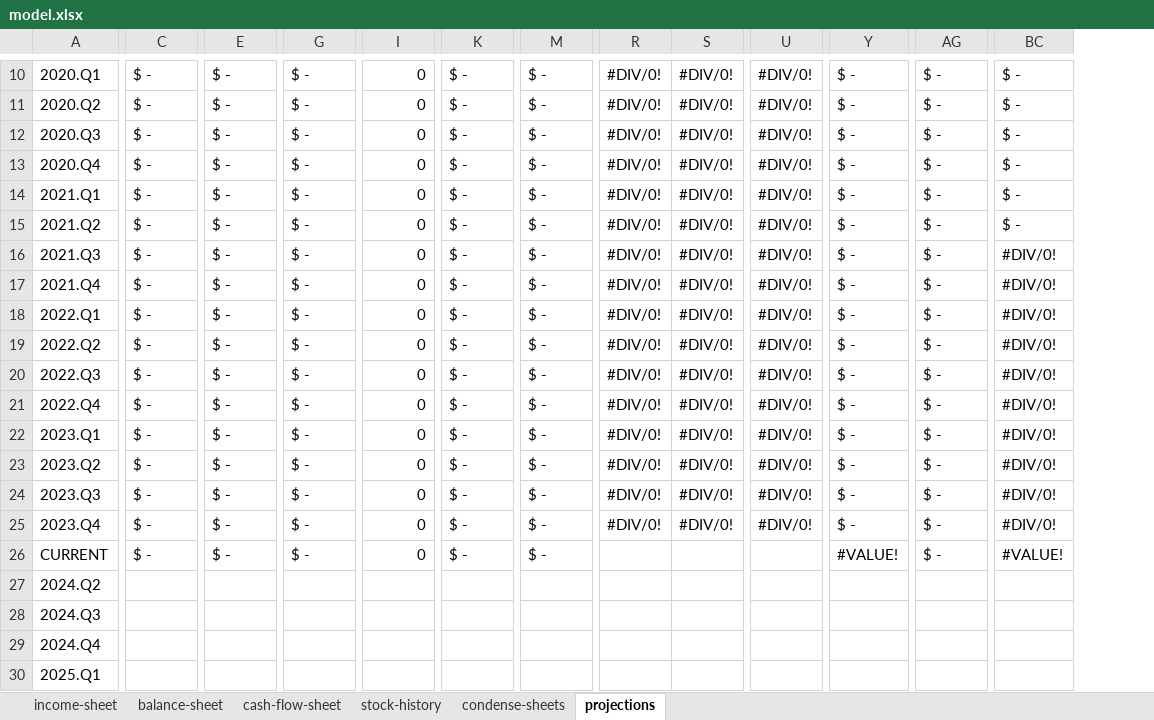
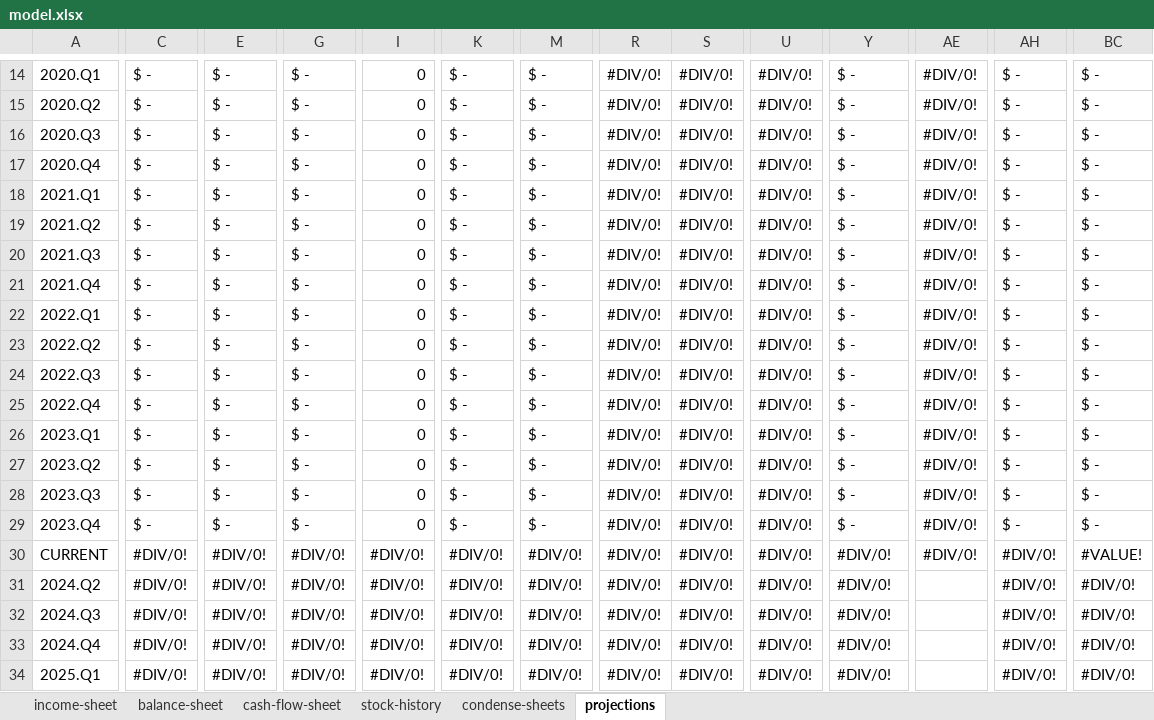
Before and after one commit to JoelPunniaraj/greenback-software, an Excel workbook: model/model.xlsx, sheet projections, drawn as a sheet; only a part is shown, gaps mark what is left out; values as stored, in another font and other column widths than the file's, no cell formats; charts and pictures and conditional formats not drawn; addresses are those after the commit; the diff covers the shown part only; the diff names each change by its address in the sheet, - before the commit and + after, or states it on an @@ line.

```diff
--- a/model/model.xlsx (sheet projections)
+++ b/model/model.xlsx (sheet projections)
+column AE, rows 14-30: all #DIV/0!
-BC20:BC29: #DIV/0!
+BC20:BC29: $ -
-C30: $ -
+C30: #DIV/0!
-E30: $ -
+E30: #DIV/0!
-G30: $ -
+G30: #DIV/0!
-I30: 0
+I30: #DIV/0!
-K30: $ -
+K30: #DIV/0!
-M30: $ -
+M30: #DIV/0!
-R30:R34: (empty)
+R30:R34: #DIV/0!
-S30:S34: (empty)
+S30:S34: #DIV/0!
-U30:U34: (empty)
+U30:U34: #DIV/0!
-Y30: #VALUE!
+Y30: #DIV/0!
-AH30: $ -
+AH30: #DIV/0!
-C31:C34: (empty)
+C31:C34: #DIV/0!
-E31:E34: (empty)
+E31:E34: #DIV/0!
-G31:G34: (empty)
+G31:G34: #DIV/0!
-I31:I34: (empty)
+I31:I34: #DIV/0!
-K31:K34: (empty)
+K31:K34: #DIV/0!
-M31:M34: (empty)
+M31:M34: #DIV/0!
-Y31:Y34: (empty)
+Y31:Y34: #DIV/0!
-AH31:AH34: (empty)
+AH31:AH34: #DIV/0!
-BC31:BC34: (empty)
+BC31:BC34: #DIV/0!
```
Also changed, not shown: 6 added rows, 2 removed rows, 24 added columns, 18 removed columns, 389 edited cells and merged cells elsewhere in this sheet, cell formats, formulas that keep their value, charts or pictures, 2 other files.
